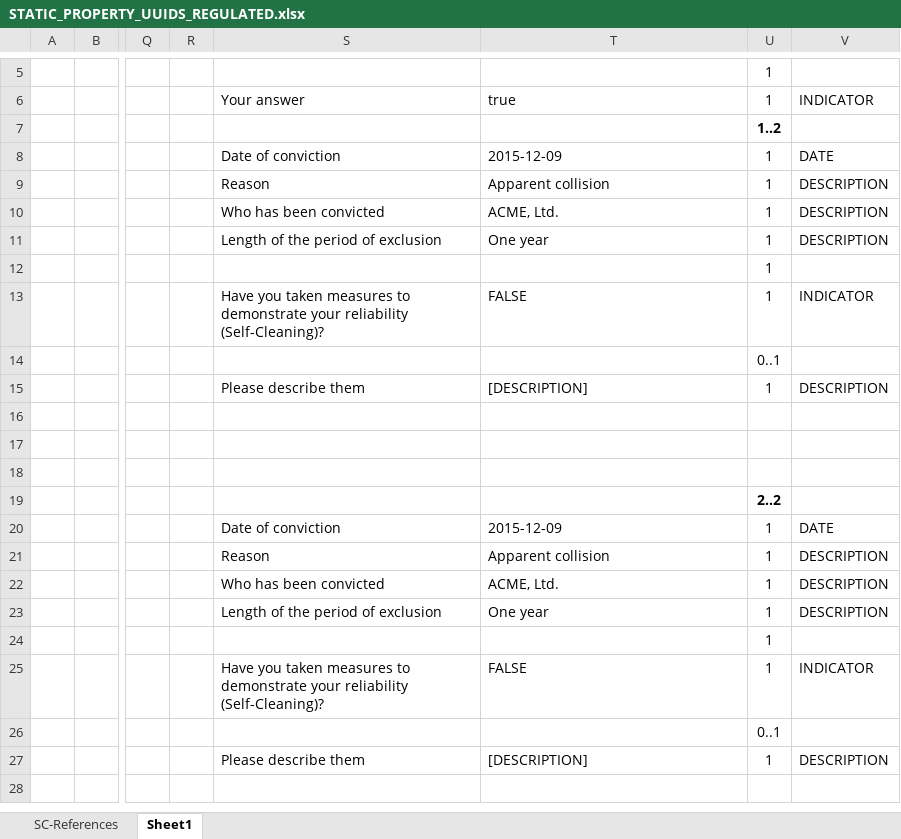
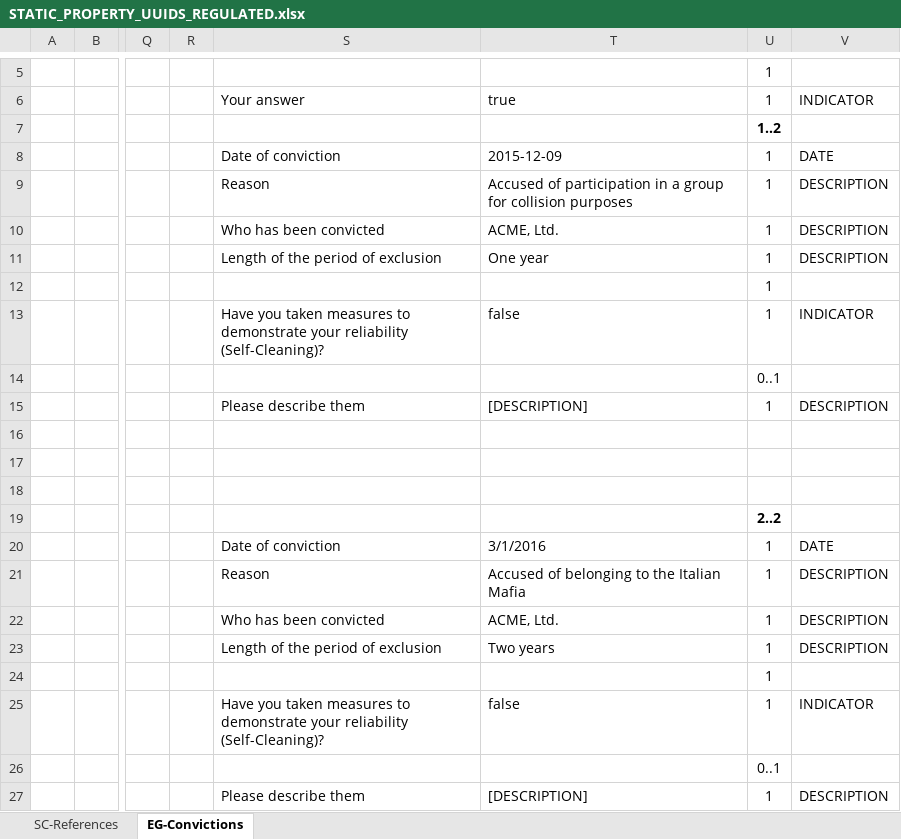
Before and after one commit to OP-TED/ESPD-EDM, an Excel workbook: docs/src/main/asciidoc/dist/doc/evolution/StaticPropertyUUIDGeneration_Proposal/STATIC_PROPERTY_UUIDS_REGULATED.xlsx, sheet EG-Convictions, drawn as a sheet; only a part is shown, gaps mark what is left out; the shorter side is filled out with more unchanged rows; values as stored, in another font and other column widths than the file's, no borders; the diff names each change by its address in the sheet, - before the commit and + after, or states it on an @@ line.

Commit message:
Static vs. Dynamic Properties.

```diff
--- a/docs/src/main/asciidoc/dist/doc/evolution/StaticPropertyUUIDGeneration_Proposal/STATIC_PROPERTY_UUIDS_REGULATED.xlsx (sheet EG-Convictions)
+++ b/docs/src/main/asciidoc/dist/doc/evolution/StaticPropertyUUIDGeneration_Proposal/STATIC_PROPERTY_UUIDS_REGULATED.xlsx (sheet EG-Convictions)
-sheet tab: Sheet1
+sheet tab: EG-Convictions
-T9: Apparent collision
+T9: Accused of participation in a group for collision purposes
-T13: FALSE
+T13: false
-T20: 2015-12-09
+T20: 3/1/2016
-T21: Apparent collision
+T21: Accused of belonging to the Italian Mafia
-T23: One year
+T23: Two years
-T25: FALSE
+T25: false
```
Also changed, not shown: 2 other files.
